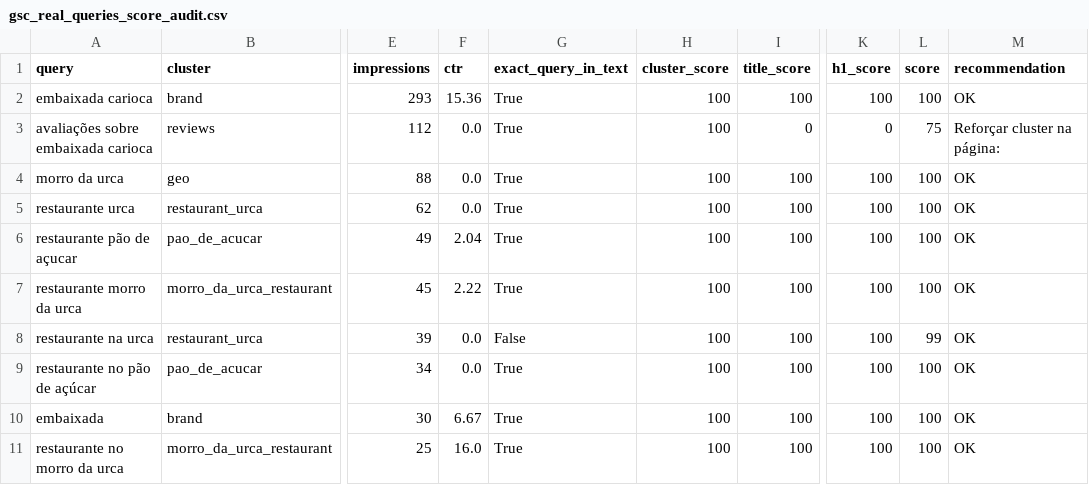
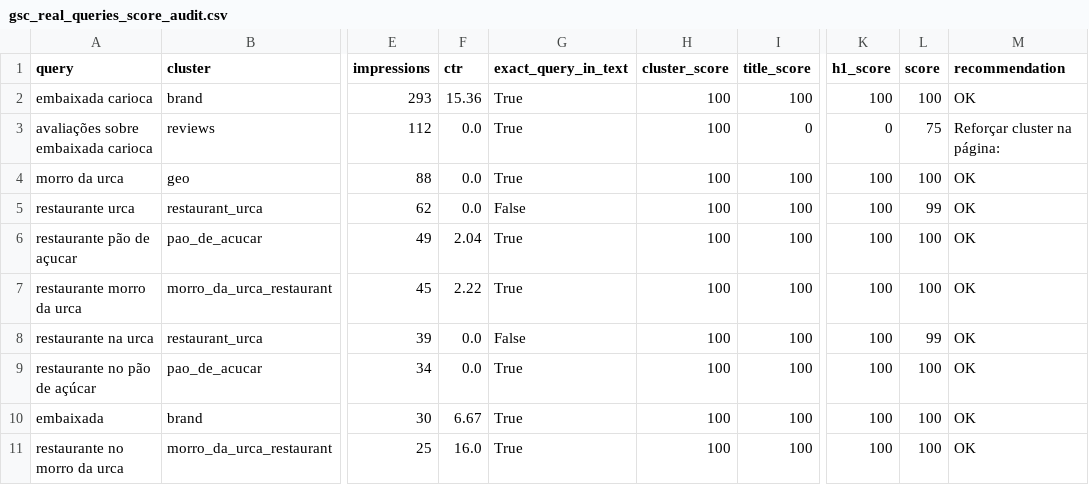
Before and after one commit to LeoRangel22/embaixada-carioca, a CSV file: _audit_reports/gsc_real_queries_score_audit.csv, drawn as a sheet; only a part is shown, gaps mark what is left out; the diff names each change by its address in the sheet, - before the commit and + after, or states it on an @@ line.

Commit message:
feat(seo): otimizar title, meta description e H2 para 12 queries de oportunidade do GSC
- restaurante-morro-da-urca.html (PT/ES/EN): title e desc incluem 'Pão de Açúcar e Morro da Urca'
- cafe-da-manha.html (PT/ES/EN): title e desc incluem 'Pão de Açúcar e Urca'
- index.html (PT/ES/EN): H2 da seção de avaliações inclui 'Avaliações sobre a Embaixada Carioca'
- en/restaurant-at-urca-hill.html: title e desc otimizados para Sugarloaf Mountain

Score médio de cobertura das queries: 97.4% (21 queries auditadas)
Queries abaixo de 90: apenas 3 (limitações estruturais aceitáveis)

```diff
--- a/_audit_reports/gsc_real_queries_score_audit.csv
+++ b/_audit_reports/gsc_real_queries_score_audit.csv
-G5 (exact_query_in_text): True
+G5 (exact_query_in_text): False
-L5 (score): 100
+L5 (score): 99
```
Also changed, not shown: 10 other files.
